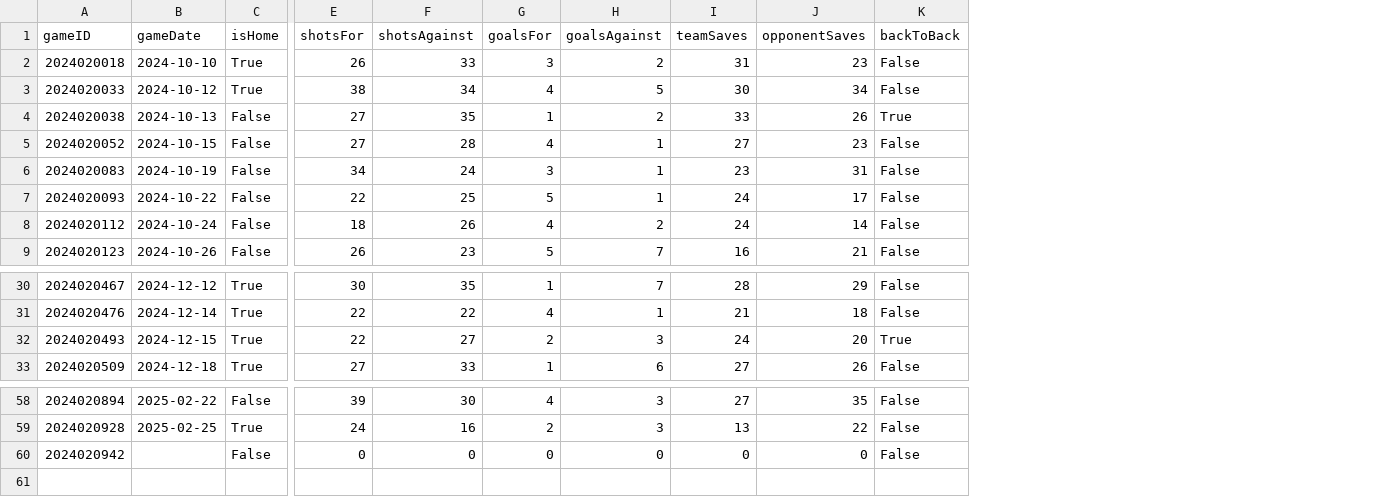
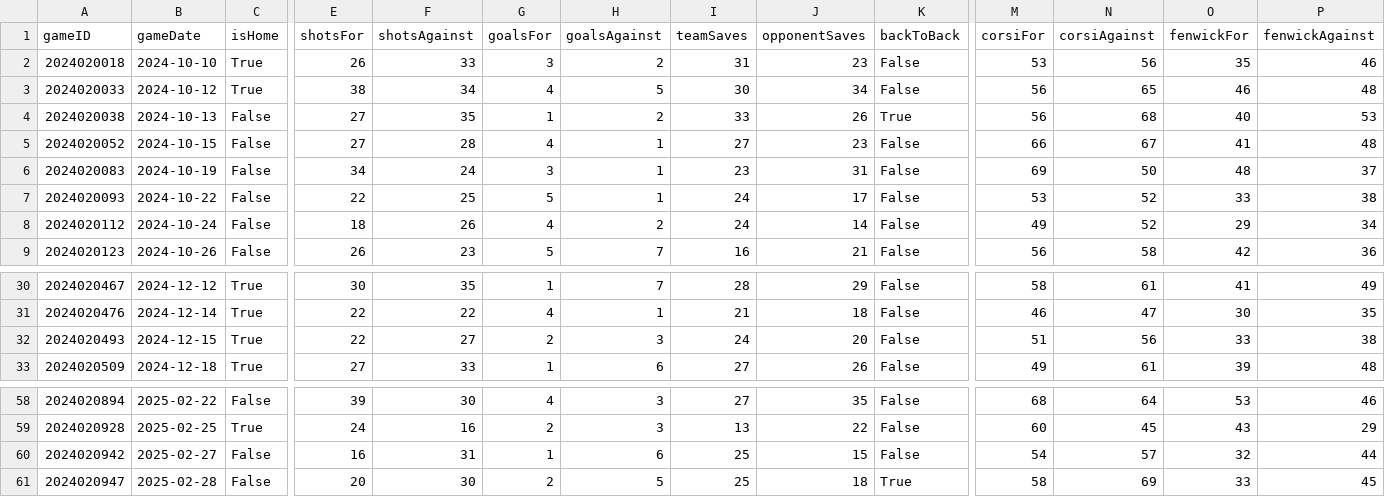
Before and after one commit to jjakemoss/saves-model, a CSV file: team_schedules/MIN_schedule.csv, drawn as a sheet; only a part is shown, gaps mark what is left out; rows hold the shown columns only; the diff names each change by its address in the sheet, - before the commit and + after, or states it on an @@ line.

Commit message:
Added fenwick and corsi. It got worse?

```diff
--- a/team_schedules/MIN_schedule.csv
+++ b/team_schedules/MIN_schedule.csv
+column M (corsiFor), rows 2-9: 53 | 56 | 56 | 66 | 69 | 53 | 49 | 56; rows 30-33: 58 | 46 | 51 | 49; rows 58-60: 68 | 60 | 54
+column N (corsiAgainst), rows 2-9: 56 | 65 | 68 | 67 | 50 | 52 | 52 | 58; rows 30-33: 61 | 47 | 56 | 61; rows 58-60: 64 | 45 | 57
+column O (fenwickFor), rows 2-9: 35 | 46 | 40 | 41 | 48 | 33 | 29 | 42; rows 30-33: 41 | 30 | 33 | 39; rows 58-60: 53 | 43 | 32
+column P (fenwickAgainst), rows 2-9: 46 | 48 | 53 | 48 | 37 | 38 | 34 | 36; rows 30-33: 49 | 35 | 38 | 48; rows 58-60: 46 | 29 | 44
-K32 (backToBack): True
+K32 (backToBack): False
-B60 (gameDate): (empty)
+B60 (gameDate): 2025-02-27
-E60 (shotsFor): 0
+E60 (shotsFor): 16
-F60 (shotsAgainst): 0
+F60 (shotsAgainst): 31
-G60 (goalsFor): 0
+G60 (goalsFor): 1
-H60 (goalsAgainst): 0
+H60 (goalsAgainst): 6
-I60 (teamSaves): 0
+I60 (teamSaves): 25
-J60 (opponentSaves): 0
+J60 (opponentSaves): 15
+row 61: 2024020947 | 2025-02-28 | False | 20 | 30 | 2 | 5 | 25 | 18 | True | 58 | 69 | 33 | 45
```
Also changed, not shown: team_schedules/COL_schedule.csv, team_schedules/DAL_schedule.csv, 36 other files.
